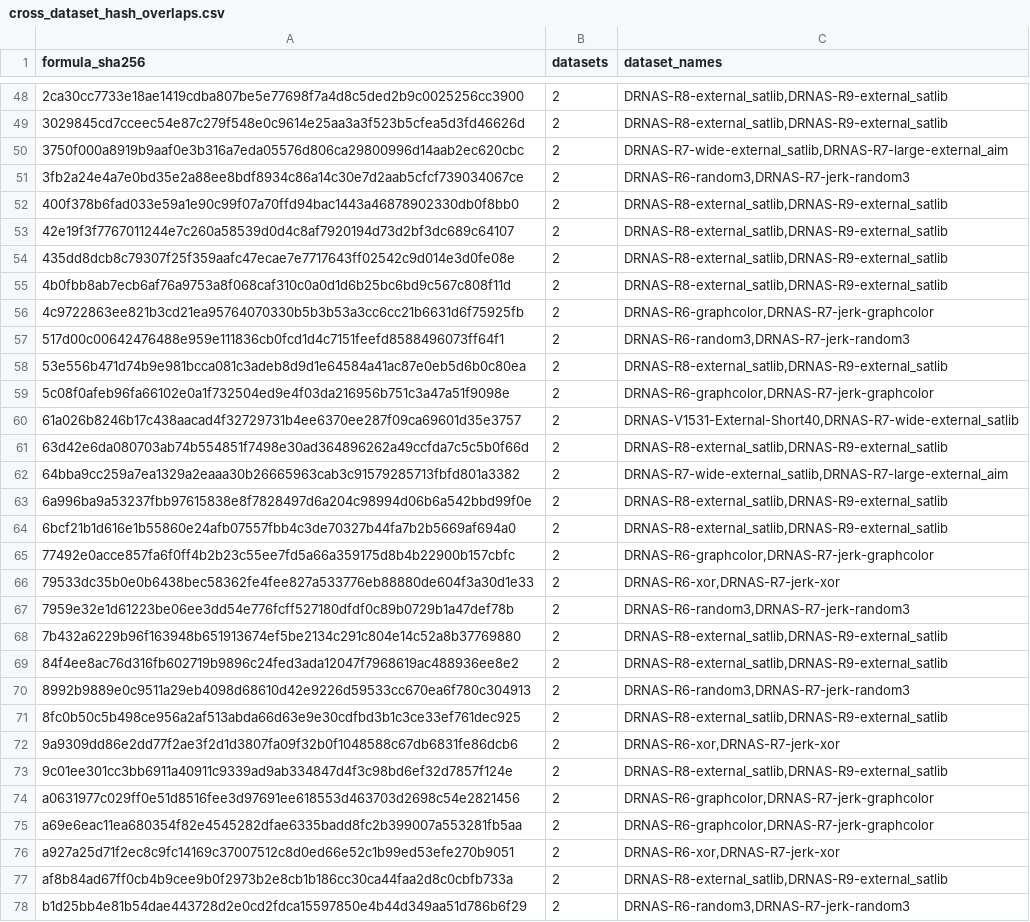
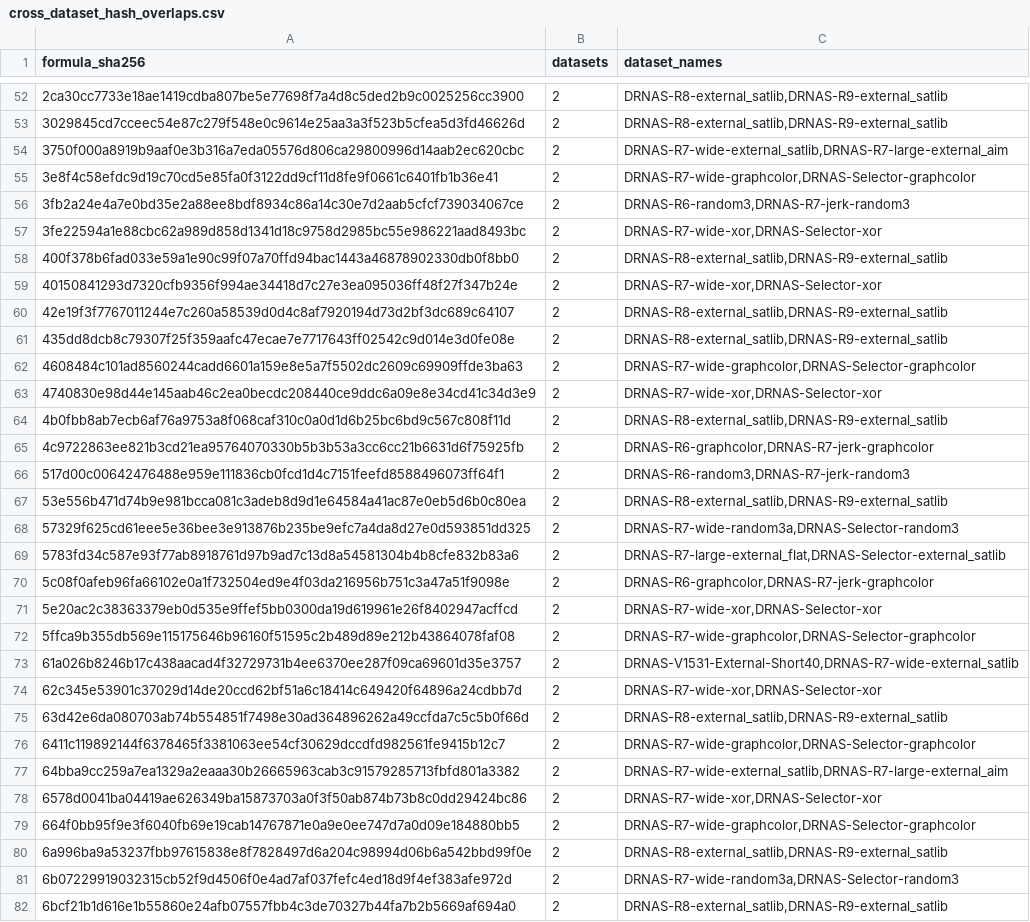
Before and after one commit to Frane12/AndroidGameTest, a CSV file: research/sat-analytics-data/current/cross_dataset_hash_overlaps.csv, drawn as a sheet; only a part is shown, gaps mark what is left out; the shorter side is filled out with more unchanged rows; the diff covers the shown part only; the diff names each change by its address in the sheet, - before the commit and + after, or states it on an @@ line.

```diff
--- a/research/sat-analytics-data/current/cross_dataset_hash_overlaps.csv
+++ b/research/sat-analytics-data/current/cross_dataset_hash_overlaps.csv
+row 55: 3e8f4c58efdc9d19c70cd5e85fa0f3122dd9cf11d8fe9f0661c6401fb1b36e41 | 2 | DRNAS-R7-wide-graphcolor,DRNAS-Selector-graphcolor
+row 57: 3fe22594a1e88cbc62a989d858d1341d18c9758d2985bc55e986221aad8493bc | 2 | DRNAS-R7-wide-xor,DRNAS-Selector-xor
+row 59: 40150841293d7320cfb9356f994ae34418d7c27e3ea095036ff48f27f347b24e | 2 | DRNAS-R7-wide-xor,DRNAS-Selector-xor
+row 62: 4608484c101ad8560244cadd6601a159e8e5a7f5502dc2609c69909ffde3ba63 | 2 | DRNAS-R7-wide-graphcolor,DRNAS-Selector-graphcolor
+row 63: 4740830e98d44e145aab46c2ea0becdc208440ce9ddc6a09e8e34cd41c34d3e9 | 2 | DRNAS-R7-wide-xor,DRNAS-Selector-xor
+row 68: 57329f625cd61eee5e36bee3e913876b235be9efc7a4da8d27e0d593851dd325 | 2 | DRNAS-R7-wide-random3a,DRNAS-Selector-random3
+row 69: 5783fd34c587e93f77ab8918761d97b9ad7c13d8a54581304b4b8cfe832b83a6 | 2 | DRNAS-R7-large-external_flat,DRNAS-Selector-external_satlib
+row 71: 5e20ac2c38363379eb0d535e9ffef5bb0300da19d619961e26f8402947acffcd | 2 | DRNAS-R7-wide-xor,DRNAS-Selector-xor
+row 72: 5ffca9b355db569e115175646b96160f51595c2b489d89e212b43864078faf08 | 2 | DRNAS-R7-wide-graphcolor,DRNAS-Selector-graphcolor
+row 74: 62c345e53901c37029d14de20ccd62bf51a6c18414c649420f64896a24cdbb7d | 2 | DRNAS-R7-wide-xor,DRNAS-Selector-xor
+row 76: 6411c119892144f6378465f3381063ee54cf30629dccdfd982561fe9415b12c7 | 2 | DRNAS-R7-wide-graphcolor,DRNAS-Selector-graphcolor
+row 78: 6578d0041ba04419ae626349ba15873703a0f3f50ab874b73b8c0dd29424bc86 | 2 | DRNAS-R7-wide-xor,DRNAS-Selector-xor
+row 79: 664f0bb95f9e3f6040fb69e19cab14767871e0a9e0ee747d7a0d09e184880bb5 | 2 | DRNAS-R7-wide-graphcolor,DRNAS-Selector-graphcolor
+row 81: 6b07229919032315cb52f9d4506f0e4ad7af037fefc4ed18d9f4ef383afe972d | 2 | DRNAS-R7-wide-random3a,DRNAS-Selector-random3
```
Also changed, not shown: 30 added rows elsewhere in this file, 16 other files.
